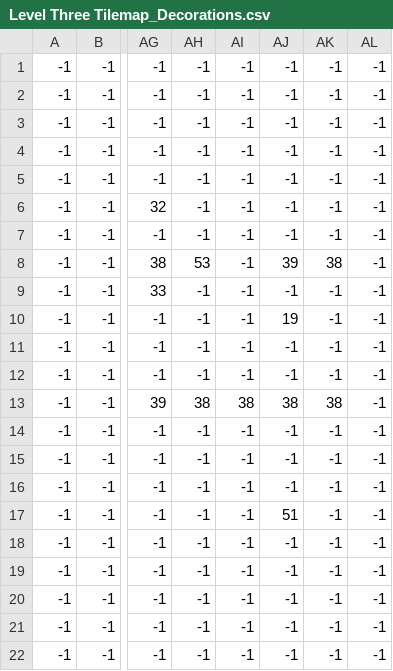
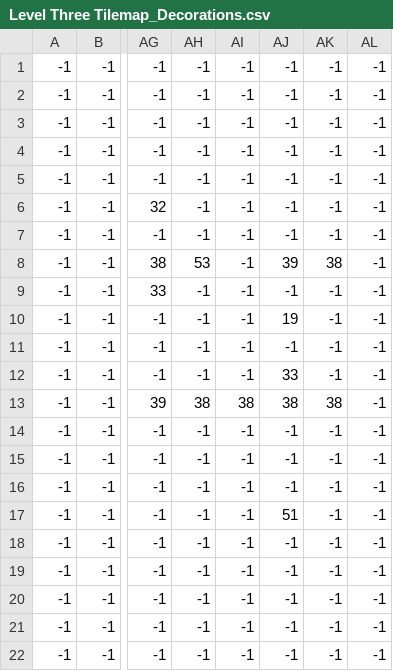
Before and after one commit to Patello17/ISP-Game-Dev-Project, a CSV file: ISP Project/ISP Project/Tilemaps/Maps/Level 3/Level Three Tilemap_Decorations.csv, drawn as a sheet; only a part is shown, gaps mark what is left out; the diff names each change by its address in the sheet, - before the commit and + after, or states it on an @@ line.

```diff
--- a/ISP Project/ISP Project/Tilemaps/Maps/Level 3/Level Three Tilemap_Decorations.csv
+++ b/ISP Project/ISP Project/Tilemaps/Maps/Level 3/Level Three Tilemap_Decorations.csv
-AJ12: -1
+AJ12: 33
```
Also changed, not shown: ISP Project/ISP Project/Tilemaps/Maps/Level 3/Level Three Tilemap_Collisions.csv, ISP Project/ISP Project/Tilemaps/Maps/Level 3/Level Three Tilemap_Level Map.csv, 20 other files.
